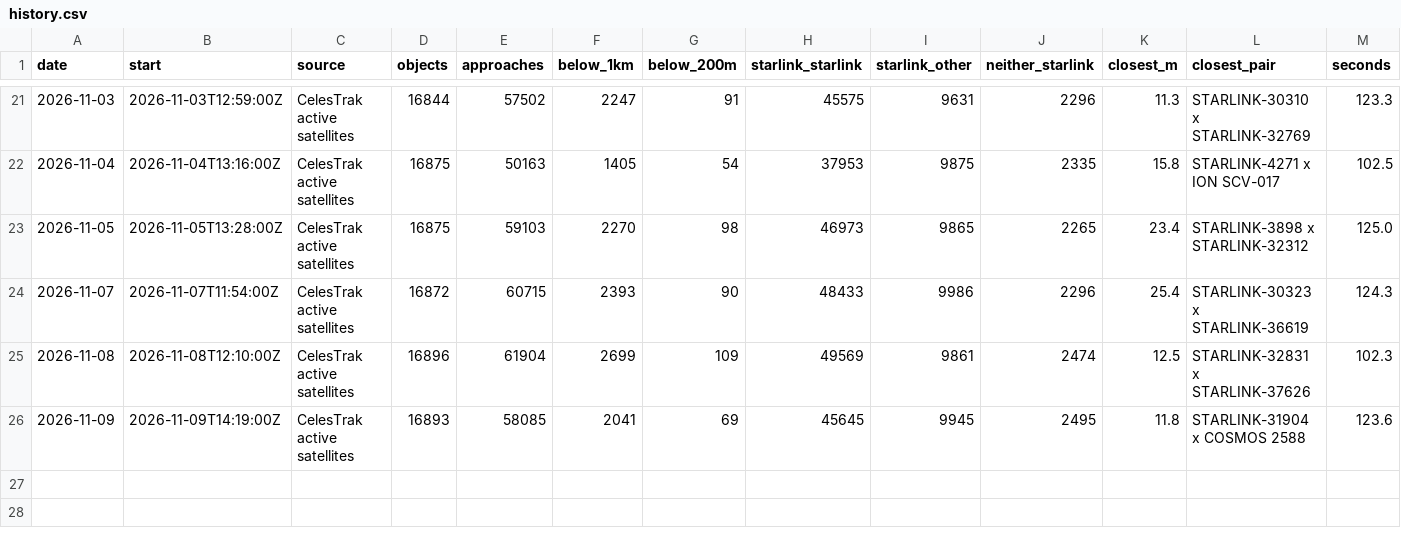
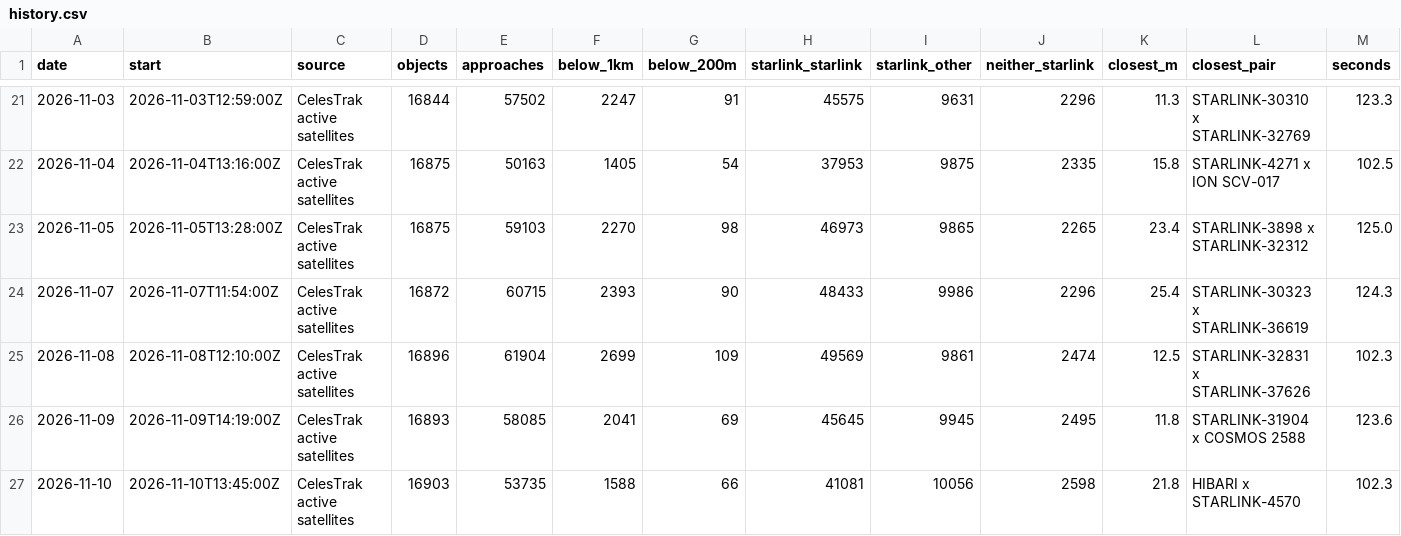
Before and after one commit to Shakhtar-Sankur/kessler, a CSV file: daily/history.csv, drawn as a sheet; only a part is shown, gaps mark what is left out.

Commit message:
Daily screening 2026-11-10

```diff
--- a/daily/history.csv
+++ b/daily/history.csv
@@ -26 +26,2 @@ date,start,source,objects,approaches,below_1km,below_200m,starlink_starlink,star
 2026-11-09,2026-11-09T14:19:00Z,CelesTrak active satellites,16893,58085,2041,69,45645,9945,2495,11.8,STARLINK-31904 x COSMOS 2588,123.6
+2026-11-10,2026-11-10T13:45:00Z,CelesTrak active satellites,16903,53735,1588,66,41081,10056,2598,21.8,HIBARI x STARLINK-4570,102.3
```
Also changed, not shown: 1 other file.
